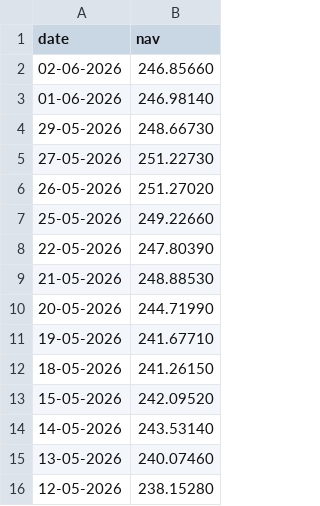
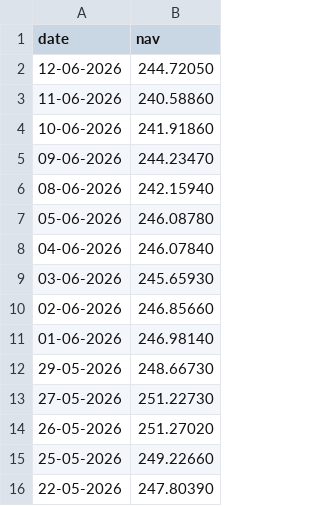
Before and after one commit to ravigupta1121-source/mutual-fund-analytics, a CSV file: data/raw/kotak_bluechip_nav.csv, drawn as a sheet; only a part is shown; the shorter side is filled out with more unchanged rows.

```diff
--- a/data/raw/kotak_bluechip_nav.csv
+++ b/data/raw/kotak_bluechip_nav.csv
@@ -1,2 +1,10 @@
 date,nav
+12-06-2026,244.72050
+11-06-2026,240.58860
+10-06-2026,241.91860
+09-06-2026,244.23470
+08-06-2026,242.15940
+05-06-2026,246.08780
+04-06-2026,246.07840
+03-06-2026,245.65930
 02-06-2026,246.85660
```
Also changed, not shown: data/raw/axis_bluechip_nav.csv, data/raw/icici_bluechip_nav.csv, 22 other files.
